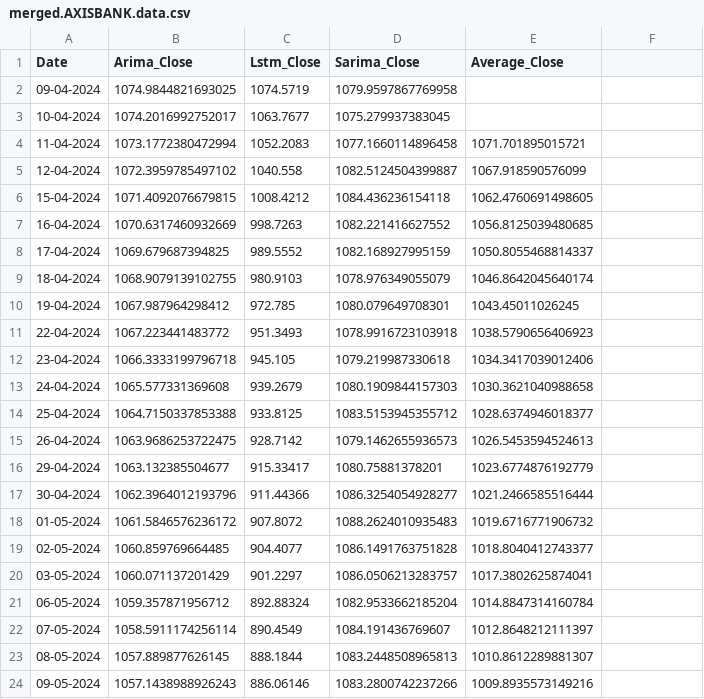
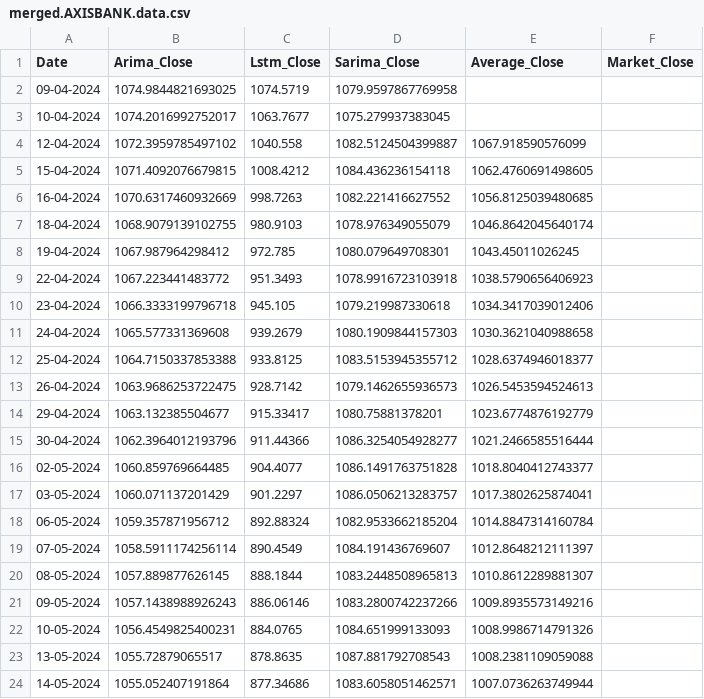
Before and after one commit to mahirmehta/MarketMind, a CSV file: frontend-marketmind/public/data/merged.AXISBANK.data.csv, drawn as a sheet; only a part is shown; the shorter side is filled out with more unchanged rows.

```diff
--- a/frontend-marketmind/public/data/merged.AXISBANK.data.csv
+++ b/frontend-marketmind/public/data/merged.AXISBANK.data.csv
@@ -1,5 +1,4 @@
-Date,Arima_Close,Lstm_Close,Sarima_Close,Average_Close
+Date,Arima_Close,Lstm_Close,Sarima_Close,Average_Close,Market_Close
 09-04-2024,1074.9844821693025,1074.5719,1079.9597867769958,
 10-04-2024,1074.2016992752017,1063.7677,1075.279937383045,
-11-04-2024,1073.1772380472994,1052.2083,1077.1660114896458,1071.701895015721
 12-04-2024,1072.3959785497102,1040.558,1082.5124504399887,1067.918590576099
@@ -7,3 +6,2 @@ Date,Arima_Close,Lstm_Close,Sarima_Close,Average_Close
 16-04-2024,1070.6317460932669,998.7263,1082.221416627552,1056.8125039480685
-17-04-2024,1069.679687394825,989.5552,1082.168927995159,1050.8055468814337
 18-04-2024,1068.9079139102755,980.9103,1078.976349055079,1046.8642045640174
@@ -17,3 +15,2 @@ Date,Arima_Close,Lstm_Close,Sarima_Close,Average_Close
 30-04-2024,1062.3964012193796,911.44366,1086.3254054928277,1021.2466585516444
-01-05-2024,1061.5846576236172,907.8072,1088.2624010935483,1019.6716771906732
 02-05-2024,1060.859769664485,904.4077,1086.1491763751828,1018.8040412743377
```
Also changed, not shown: frontend-marketmind/public/data/merged.FEDERALBNK.data.csv, frontend-marketmind/public/data/merged.ICICIBANK.data.csv, 9 other files.
